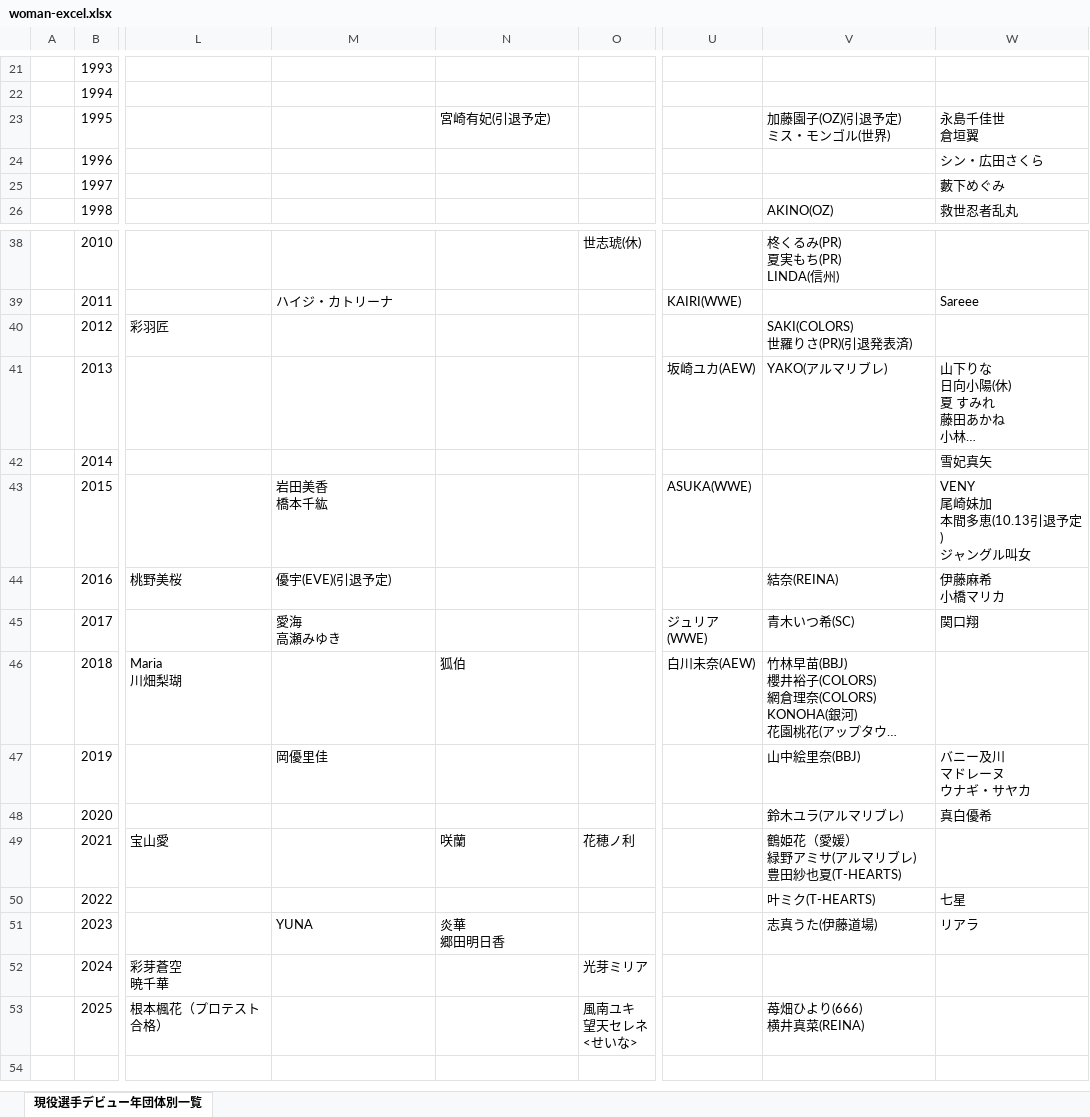
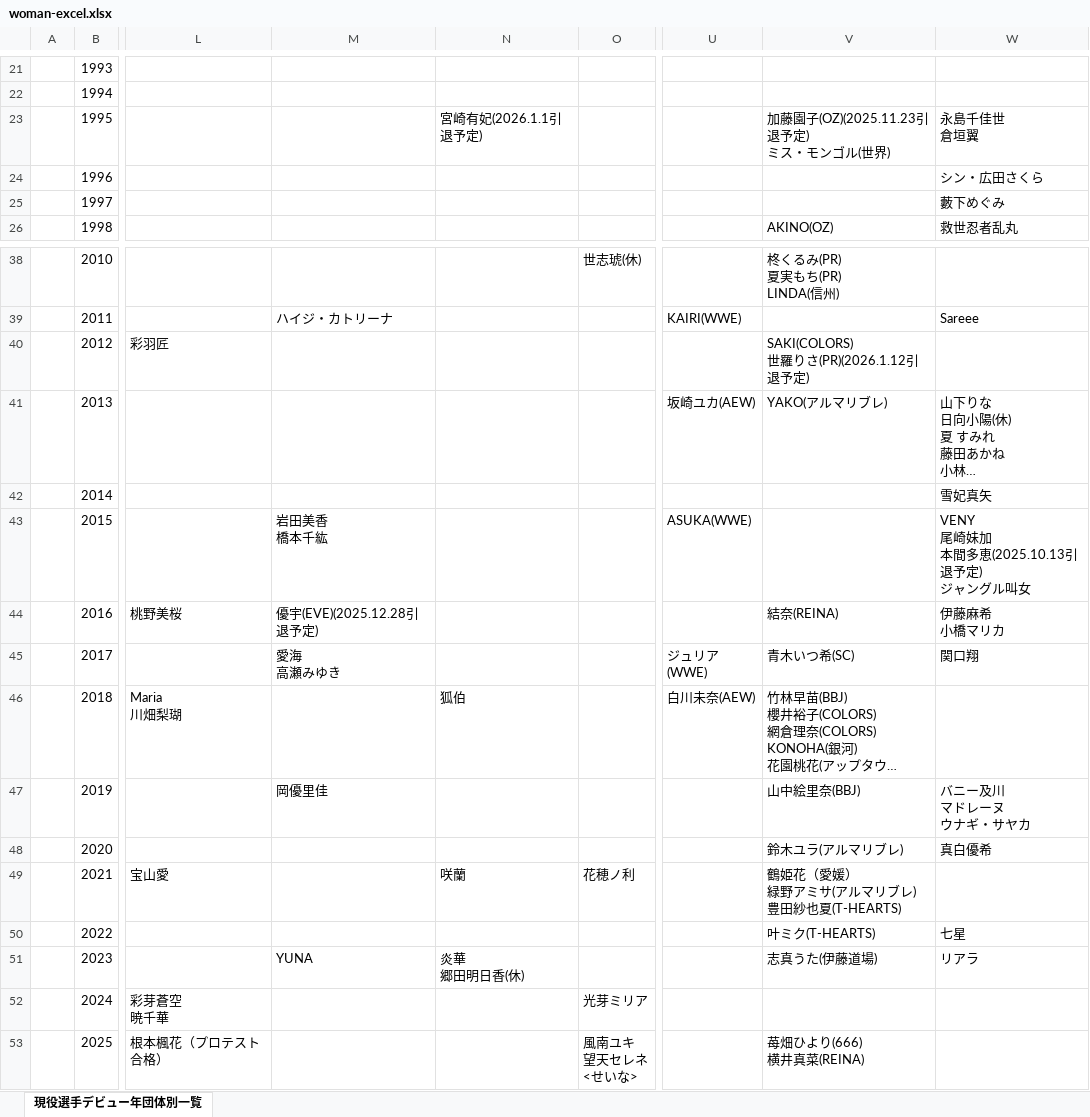
Before and after one commit to nakawankuma/joshi_wrestling_data, an Excel workbook: woman-excel.xlsx, sheet 現役選手デビュー年団体別一覧, drawn as a sheet; only a part is shown, gaps mark what is left out; long unchanged cells end in …; values as stored, in another font and other column widths than the file's, no borders; table styles not drawn; ↵ is a line break in a cell; the diff names each change by its address in the sheet, - before the commit and + after, or states it on an @@ line.

```diff
--- a/woman-excel.xlsx (sheet 現役選手デビュー年団体別一覧)
+++ b/woman-excel.xlsx (sheet 現役選手デビュー年団体別一覧)
-N23: 宮崎有妃(引退予定)
+N23: 宮崎有妃(2026.1.1引退予定)
-V23: 加藤園子(OZ)(引退予定) ↵ ミス・モンゴル(世界)
+V23: 加藤園子(OZ)(2025.11.23引退予定) ↵ ミス・モンゴル(世界)
-V40: SAKI(COLORS) ↵ 世羅りさ(PR)(引退発表済)
+V40: SAKI(COLORS) ↵ 世羅りさ(PR)(2026.1.12引退予定)
-W43: VENY ↵ 尾崎妹加 ↵ 本間多恵(10.13引退予定) ↵ ジャングル叫女
+W43: VENY ↵ 尾崎妹加 ↵ 本間多恵(2025.10.13引退予定) ↵ ジャングル叫女
-M44: 優宇(EVE)(引退予定)
+M44: 優宇(EVE)(2025.12.28引退予定)
-N51: 炎華 ↵ 郷田明日香
+N51: 炎華 ↵ 郷田明日香(休)
```
Also changed, not shown: 1 other file.
